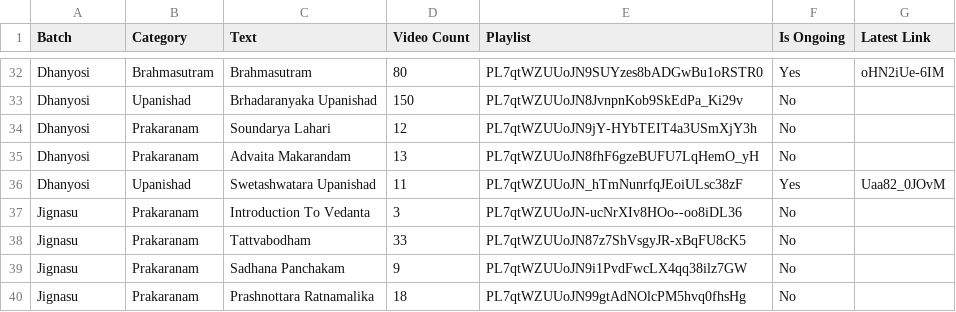
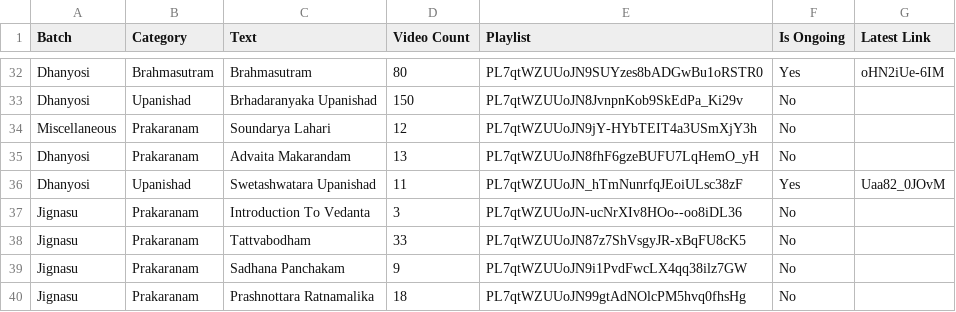
Before and after one commit to karthikk/bvm, a CSV file: Classes.csv, drawn as a sheet; only a part is shown, gaps mark what is left out.

```diff
--- a/Classes.csv
+++ b/Classes.csv
@@ -33,3 +33,3 @@ Dhanyosi,Brahmasutram,Brahmasutram,80,PL7qtWZUUoJN9SUYzes8bADGwBu1oRSTR0,Yes,oHN
 Dhanyosi,Upanishad,Brhadaranyaka Upanishad,150,PL7qtWZUUoJN8JvnpnKob9SkEdPa_Ki29v,No,
-Dhanyosi,Prakaranam,Soundarya Lahari,12,PL7qtWZUUoJN9jY-HYbTEIT4a3USmXjY3h,No,
+Miscellaneous,Prakaranam,Soundarya Lahari,12,PL7qtWZUUoJN9jY-HYbTEIT4a3USmXjY3h,No,
 Dhanyosi,Prakaranam,Advaita Makarandam,13,PL7qtWZUUoJN8fhF6gzeBUFU7LqHemO_yH,No,
```
Also changed, not shown: 13 other files.
